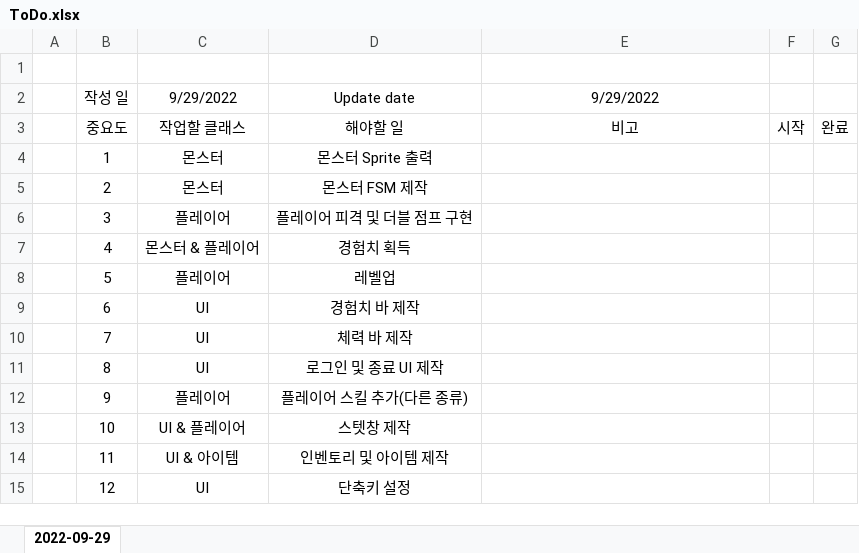
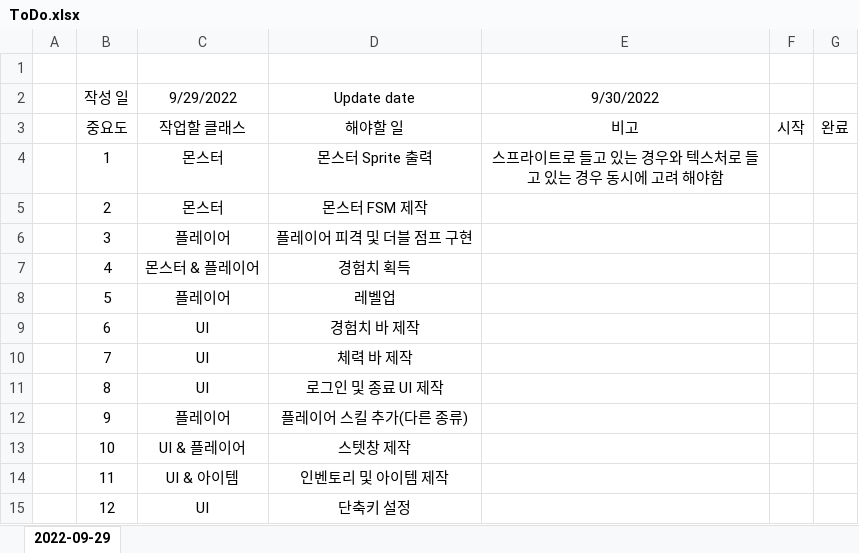
Before and after one commit to ClumsyTurtleWany/Wany_Project, an Excel workbook: DOC/MapleStory/ToDo.xlsx, sheet 2022-09-29, drawn as a sheet; values as stored, in another font and other column widths than the file's, no borders; the diff names each change by its address in the sheet, - before the commit and + after, or states it on an @@ line.

```diff
--- a/DOC/MapleStory/ToDo.xlsx (sheet 2022-09-29)
+++ b/DOC/MapleStory/ToDo.xlsx (sheet 2022-09-29)
-E2: 9/29/2022
+E2: 9/30/2022
-E4 (9/30/2022): (empty)
+E4 (9/30/2022): 스프라이트로 들고 있는 경우와 텍스처로 들고 있는 경우 동시에 고려 해야함
```
Also changed, not shown: 31 other files.
